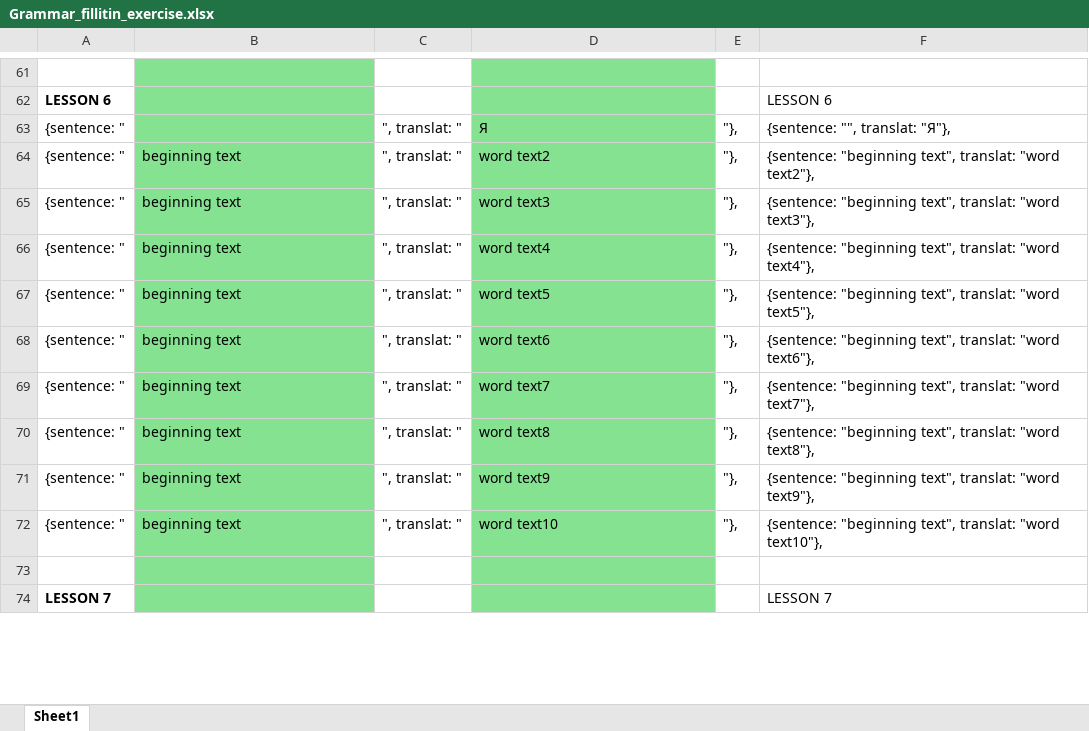
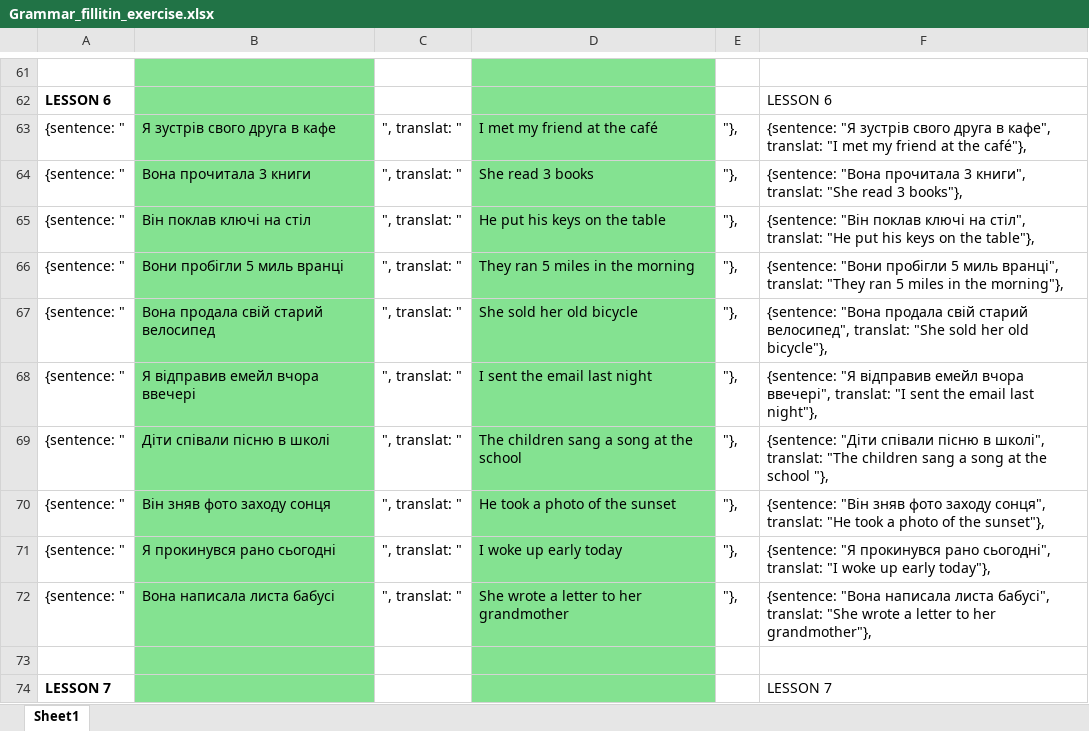
Before and after one commit to vikhulei/TeachLearnFullStack, an Excel workbook: public/docs/Grammar_fillitin_exercise.xlsx, sheet Sheet1, drawn as a sheet; only a part is shown, gaps mark what is left out; values as stored, in another font and other column widths than the file's, no borders; the diff covers the shown part only; the diff names each change by its address in the sheet, - before the commit and + after, or states it on an @@ line.

```diff
--- a/public/docs/Grammar_fillitin_exercise.xlsx (sheet Sheet1)
+++ b/public/docs/Grammar_fillitin_exercise.xlsx (sheet Sheet1)
-B63: (empty)
+B63: Я зустрів свого друга в кафе
-D63: Я
+D63: I met my friend at the café
-F63: {sentence: "", translat: "Я"},
+F63: {sentence: "Я зустрів свого друга в кафе", translat: "I met my friend at the café"},
-B64: beginning text
+B64: Вона прочитала 3 книги
-D64: word text2
+D64: She read 3 books
-F64: {sentence: "beginning text", translat: "word text2"},
+F64: {sentence: "Вона прочитала 3 книги", translat: "She read 3 books"},
-B65: beginning text
+B65: Він поклав ключі на стіл
-D65: word text3
+D65: He put his keys on the table
-F65: {sentence: "beginning text", translat: "word text3"},
+F65: {sentence: "Він поклав ключі на стіл", translat: "He put his keys on the table"},
-B66: beginning text
+B66: Вони пробігли 5 миль вранці
-D66: word text4
+D66: They ran 5 miles in the morning
-F66: {sentence: "beginning text", translat: "word text4"},
+F66: {sentence: "Вони пробігли 5 миль вранці", translat: "They ran 5 miles in the morning"},
-B67: beginning text
+B67: Вона продала свій старий велосипед
-D67: word text5
+D67: She sold her old bicycle
-F67: {sentence: "beginning text", translat: "word text5"},
+F67: {sentence: "Вона продала свій старий велосипед", translat: "She sold her old bicycle"},
-B68: beginning text
+B68: Я відправив емейл вчора ввечері
-D68: word text6
+D68: I sent the email last night
-F68: {sentence: "beginning text", translat: "word text6"},
+F68: {sentence: "Я відправив емейл вчора ввечері", translat: "I sent the email last night"},
-B69: beginning text
+B69: Діти співали пісню в школі
-D69: word text7
+D69: The children sang a song at the school
-F69: {sentence: "beginning text", translat: "word text7"},
+F69: {sentence: "Діти співали пісню в школі", translat: "The children sang a song at the school "},
-B70: beginning text
+B70: Він зняв фото заходу сонця
-D70: word text8
+D70: He took a photo of the sunset
-F70: {sentence: "beginning text", translat: "word text8"},
+F70: {sentence: "Він зняв фото заходу сонця", translat: "He took a photo of the sunset"},
-B71: beginning text
+B71: Я прокинувся рано сьогодні
-D71: word text9
+D71: I woke up early today
-F71: {sentence: "beginning text", translat: "word text9"},
+F71: {sentence: "Я прокинувся рано сьогодні", translat: "I woke up early today"},
-B72: beginning text
+B72: Вона написала листа бабусі
-D72: word text10
+D72: She wrote a letter to her grandmother
-F72: {sentence: "beginning text", translat: "word text10"},
+F72: {sentence: "Вона написала листа бабусі", translat: "She wrote a letter to her grandmother"},
```
Also changed, not shown: 120 edited cells elsewhere in this sheet, 2 other files.
